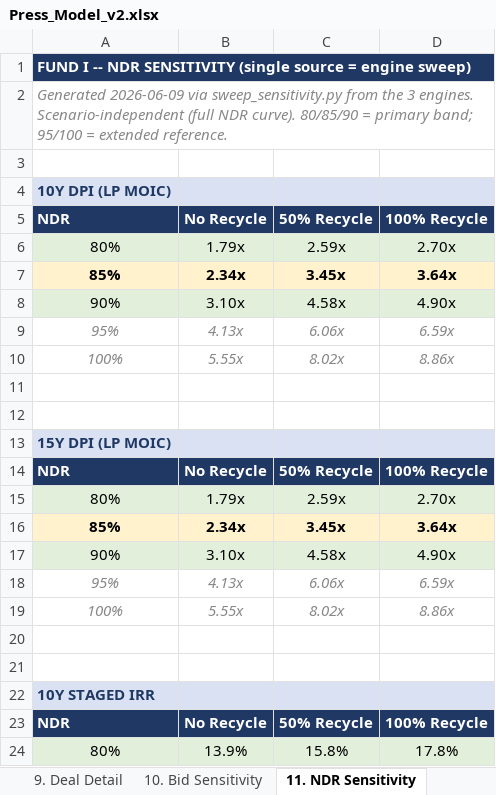
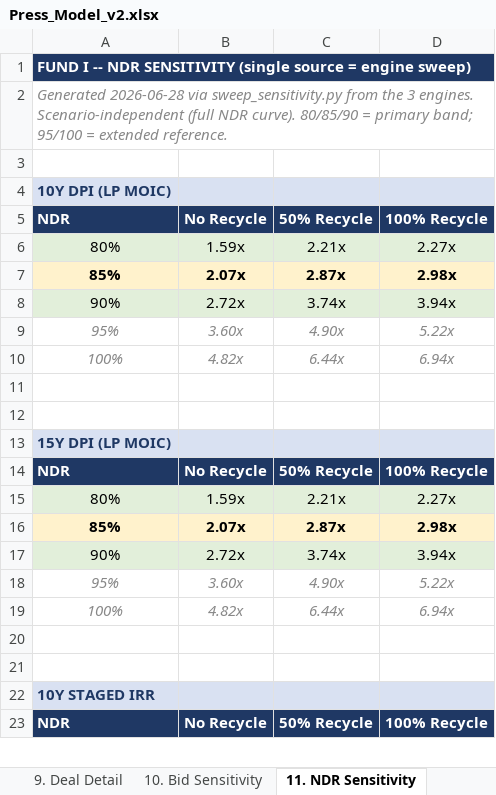
Before and after one commit to k-slow/hello-world, an Excel workbook: Press_Model_v2.xlsx, sheet 11. NDR Sensitivity, drawn as a sheet; only a part is shown; values as stored, in another font and other column widths than the file's, no borders; removed rows and columns are numbered as before the commit, all else as after; the diff covers the shown part only; the diff names each change by its address in the sheet, - before the commit and + after, or states it on an @@ line.

```diff
--- a/Press_Model_v2.xlsx (sheet 11. NDR Sensitivity)
+++ b/Press_Model_v2.xlsx (sheet 11. NDR Sensitivity)
-A2: Generated 2026-06-09 via sweep_sensitivity.py…
+A2: Generated 2026-06-28 via sweep_sensitivity.py…
-B6: 1.79x
+B6: 1.59x
-C6: 2.59x
+C6: 2.21x
-D6: 2.70x
+D6: 2.27x
-B7: 2.34x
+B7: 2.07x
-C7: 3.45x
+C7: 2.87x
-D7: 3.64x
+D7: 2.98x
-B8: 3.10x
+B8: 2.72x
-C8: 4.58x
+C8: 3.74x
-D8: 4.90x
+D8: 3.94x
-B9: 4.13x
+B9: 3.60x
-C9: 6.06x
+C9: 4.90x
-D9: 6.59x
+D9: 5.22x
-B10: 5.55x
+B10: 4.82x
-C10: 8.02x
+C10: 6.44x
-D10: 8.86x
+D10: 6.94x
-B15: 1.79x
+B15: 1.59x
-C15: 2.59x
+C15: 2.21x
-D15: 2.70x
+D15: 2.27x
-B16: 2.34x
+B16: 2.07x
-C16: 3.45x
+C16: 2.87x
-D16: 3.64x
+D16: 2.98x
-B17: 3.10x
+B17: 2.72x
-C17: 4.58x
+C17: 3.74x
-D17: 4.90x
+D17: 3.94x
-B18: 4.13x
+B18: 3.60x
-C18: 6.06x
+C18: 4.90x
-D18: 6.59x
+D18: 5.22x
-B19: 5.55x
+B19: 4.82x
-C19: 8.02x
+C19: 6.44x
-D19: 8.86x
+D19: 6.94x
-row 24: 80% | 13.9% | 15.8% | 17.8%
```
Also changed, not shown: 10 added rows and 9 removed rows elsewhere in this sheet, sheet _Engine_NR, sheet 1. Press Assumptions, sheet 19. Sources & Uses.
